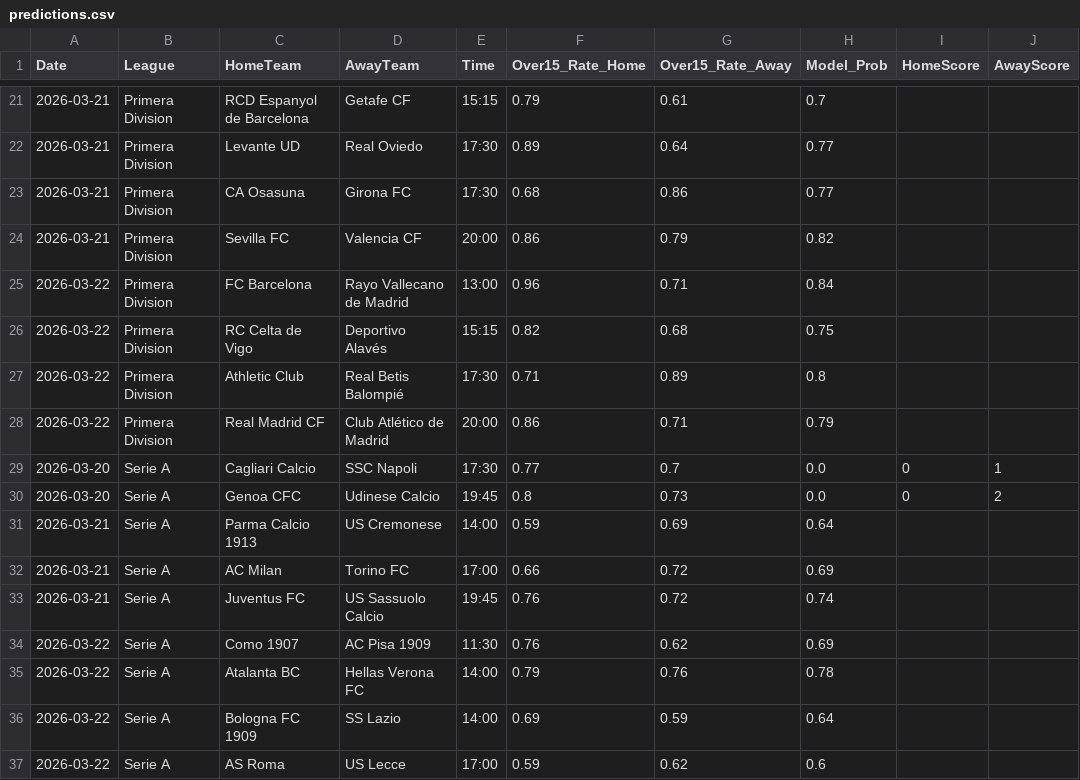
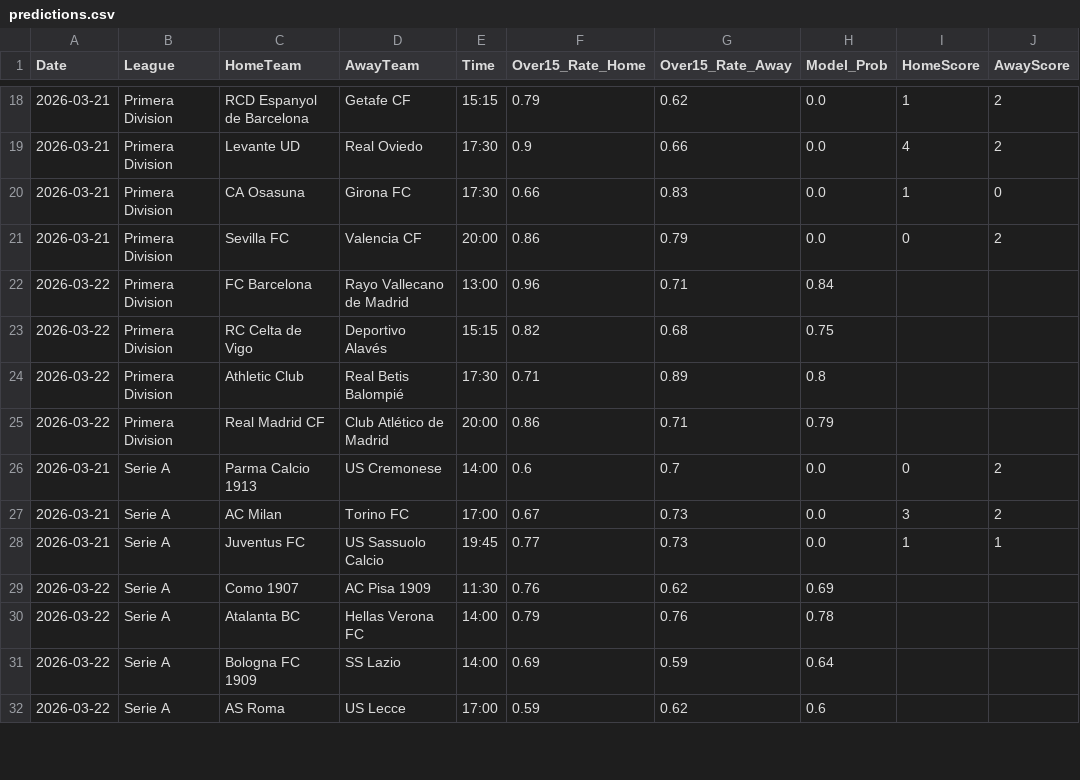
Before and after one commit to Simplykay/kays-Super-Predictor, a CSV file: predictions.csv, drawn as a sheet; only a part is shown, gaps mark what is left out; the diff covers the shown part only.

```diff
--- a/predictions.csv
+++ b/predictions.csv
@@ -21,5 +18,5 @@ Date,League,HomeTeam,AwayTeam,Time,Over15_Rate_Home,Over15_Rate_Away,Model_Prob,
-2026-03-21,Primera Division,RCD Espanyol de Barcelona,Getafe CF,15:15,0.79,0.61,0.7,,
-2026-03-21,Primera Division,Levante UD,Real Oviedo,17:30,0.89,0.64,0.77,,
-2026-03-21,Primera Division,CA Osasuna,Girona FC,17:30,0.68,0.86,0.77,,
-2026-03-21,Primera Division,Sevilla FC,Valencia CF,20:00,0.86,0.79,0.82,,
+2026-03-21,Primera Division,RCD Espanyol de Barcelona,Getafe CF,15:15,0.79,0.62,0.0,1,2
+2026-03-21,Primera Division,Levante UD,Real Oviedo,17:30,0.9,0.66,0.0,4,2
+2026-03-21,Primera Division,CA Osasuna,Girona FC,17:30,0.66,0.83,0.0,1,0
+2026-03-21,Primera Division,Sevilla FC,Valencia CF,20:00,0.86,0.79,0.0,0,2
 2026-03-22,Primera Division,FC Barcelona,Rayo Vallecano de Madrid,13:00,0.96,0.71,0.84,,
@@ -28,7 +25,5 @@ Date,League,HomeTeam,AwayTeam,Time,Over15_Rate_Home,Over15_Rate_Away,Model_Prob,
 2026-03-22,Primera Division,Real Madrid CF,Club Atlético de Madrid,20:00,0.86,0.71,0.79,,
-2026-03-20,Serie A,Cagliari Calcio,SSC Napoli,17:30,0.77,0.7,0.0,0,1
-2026-03-20,Serie A,Genoa CFC,Udinese Calcio,19:45,0.8,0.73,0.0,0,2
-2026-03-21,Serie A,Parma Calcio 1913,US Cremonese,14:00,0.59,0.69,0.64,,
-2026-03-21,Serie A,AC Milan,Torino FC,17:00,0.66,0.72,0.69,,
-2026-03-21,Serie A,Juventus FC,US Sassuolo Calcio,19:45,0.76,0.72,0.74,,
+2026-03-21,Serie A,Parma Calcio 1913,US Cremonese,14:00,0.6,0.7,0.0,0,2
+2026-03-21,Serie A,AC Milan,Torino FC,17:00,0.67,0.73,0.0,3,2
+2026-03-21,Serie A,Juventus FC,US Sassuolo Calcio,19:45,0.77,0.73,0.0,1,1
 2026-03-22,Serie A,Como 1907,AC Pisa 1909,11:30,0.76,0.62,0.69,,
```
Also changed, not shown: 4 removed rows and 60 edited cells elsewhere in this file.
